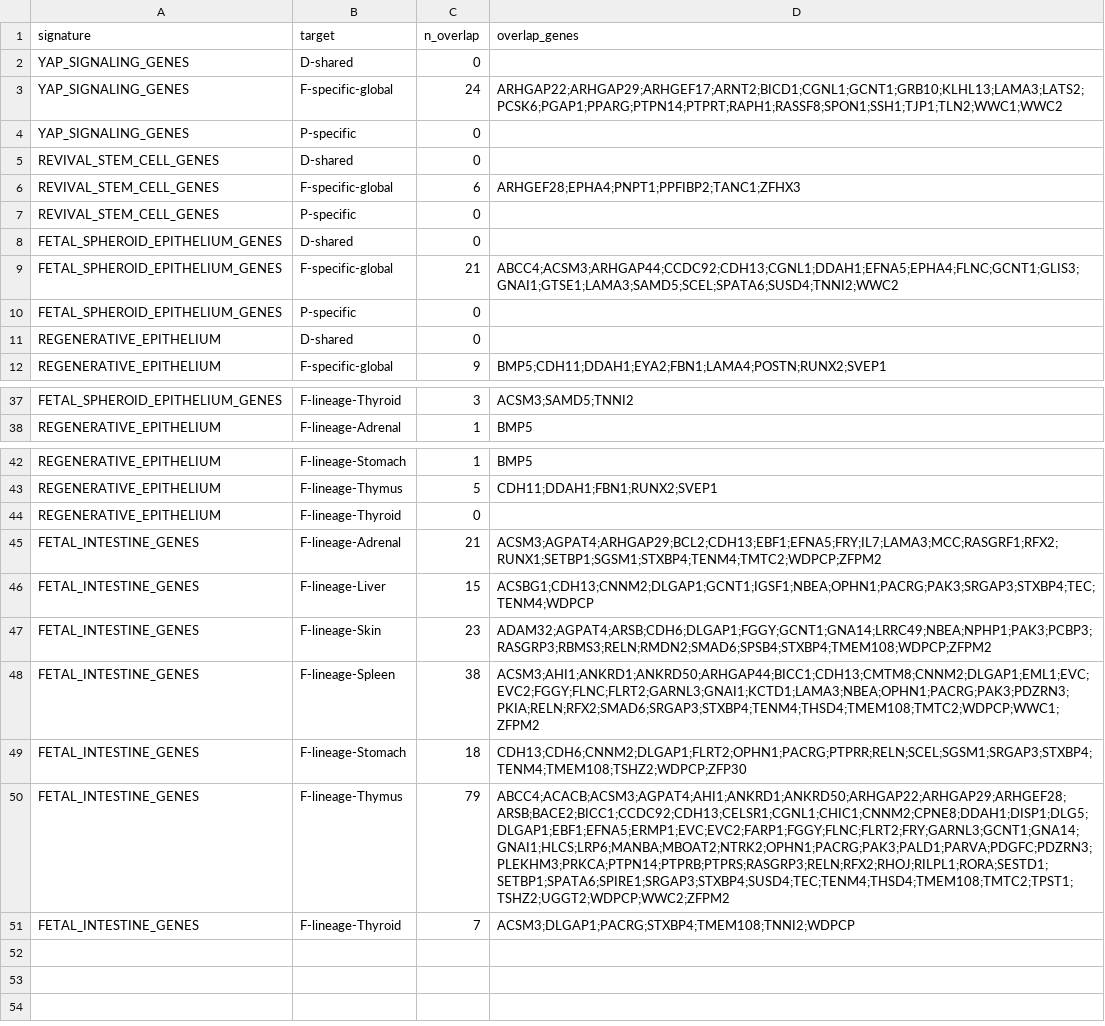
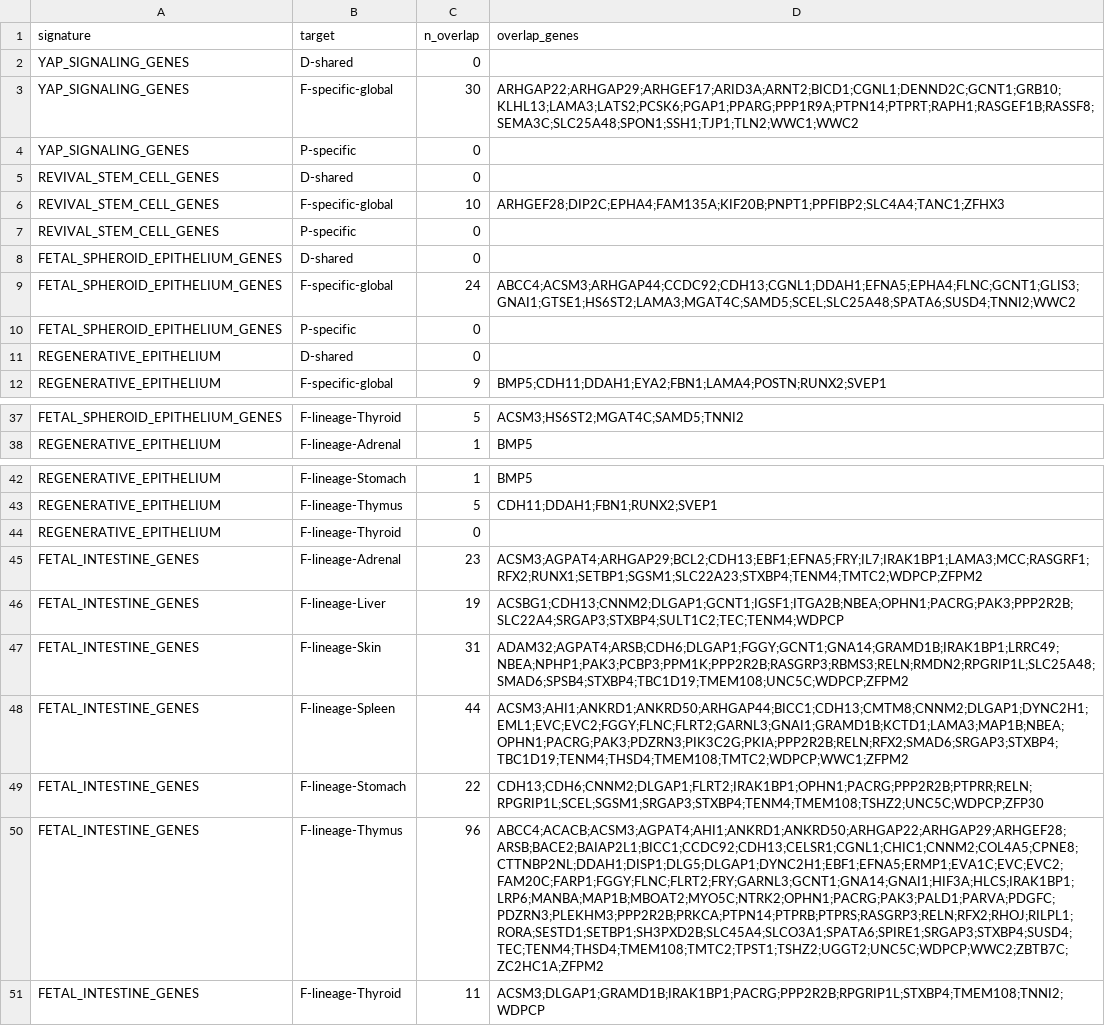
Before and after one commit to leezx/TWEAKR-OncoPlacental, a TSV file: results/06a_normal_context/mike_verzi_dfp_overlap.tsv, drawn as a sheet; only a part is shown, gaps mark what is left out; the diff covers the shown part only; the diff names each change by its address in the sheet, - before the commit and + after, or states it on an @@ line.

```diff
--- a/results/06a_normal_context/mike_verzi_dfp_overlap.tsv
+++ b/results/06a_normal_context/mike_verzi_dfp_overlap.tsv
-C3 (n_overlap): 24
+C3 (n_overlap): 30
-D3 (overlap_genes): ARHGAP22;ARHGAP29;ARHGEF17;ARNT2;BICD1;CGNL1;GCNT1;GRB10;KLHL13;LAMA3;LATS2;PCSK6;PGAP1;PPARG;PTPN14;PTPRT;RAPH1;RASSF8;SPON1;SSH1;TJP1;TLN2;WWC1;WWC2
+D3 (overlap_genes): ARHGAP22;ARHGAP29;ARHGEF17;ARID3A;ARNT2;BICD1;CGNL1;DENND2C;GCNT1;GRB10;KLHL13;LAMA3;LATS2;PCSK6;PGAP1;PPARG;PPP1R9A;PTPN14;PTPRT;RAPH1;RASGEF1B;RASSF8;SEMA3C;SLC25A48;SPON1;SSH1;TJP1;TLN2;WWC1;WWC2
-C6 (n_overlap): 6
+C6 (n_overlap): 10
-D6 (overlap_genes): ARHGEF28;EPHA4;PNPT1;PPFIBP2;TANC1;ZFHX3
+D6 (overlap_genes): ARHGEF28;DIP2C;EPHA4;FAM135A;KIF20B;PNPT1;PPFIBP2;SLC4A4;TANC1;ZFHX3
-C9 (n_overlap): 21
+C9 (n_overlap): 24
-D9 (overlap_genes): ABCC4;ACSM3;ARHGAP44;CCDC92;CDH13;CGNL1;DDAH1;EFNA5;EPHA4;FLNC;GCNT1;GLIS3;GNAI1;GTSE1;LAMA3;SAMD5;SCEL;SPATA6;SUSD4;TNNI2;WWC2
+D9 (overlap_genes): ABCC4;ACSM3;ARHGAP44;CCDC92;CDH13;CGNL1;DDAH1;EFNA5;EPHA4;FLNC;GCNT1;GLIS3;GNAI1;GTSE1;HS6ST2;LAMA3;MGAT4C;SAMD5;SCEL;SLC25A48;SPATA6;SUSD4;TNNI2;WWC2
-C37 (n_overlap): 3
+C37 (n_overlap): 5
-D37 (overlap_genes): ACSM3;SAMD5;TNNI2
+D37 (overlap_genes): ACSM3;HS6ST2;MGAT4C;SAMD5;TNNI2
-C45 (n_overlap): 21
+C45 (n_overlap): 23
-D45 (overlap_genes): ACSM3;AGPAT4;ARHGAP29;BCL2;CDH13;EBF1;EFNA5;FRY;IL7;LAMA3;MCC;RASGRF1;RFX2;RUNX1;SETBP1;SGSM1;STXBP4;TENM4;TMTC2;WDPCP;ZFPM2
+D45 (overlap_genes): ACSM3;AGPAT4;ARHGAP29;BCL2;CDH13;EBF1;EFNA5;FRY;IL7;IRAK1BP1;LAMA3;MCC;RASGRF1;RFX2;RUNX1;SETBP1;SGSM1;SLC22A23;STXBP4;TENM4;TMTC2;WDPCP;ZFPM2
-C46 (n_overlap): 15
+C46 (n_overlap): 19
-D46 (overlap_genes): ACSBG1;CDH13;CNNM2;DLGAP1;GCNT1;IGSF1;NBEA;OPHN1;PACRG;PAK3;SRGAP3;STXBP4;TEC;TENM4;WDPCP
+D46 (overlap_genes): ACSBG1;CDH13;CNNM2;DLGAP1;GCNT1;IGSF1;ITGA2B;NBEA;OPHN1;PACRG;PAK3;PPP2R2B;SLC22A4;SRGAP3;STXBP4;SULT1C2;TEC;TENM4;WDPCP
-C47 (n_overlap): 23
+C47 (n_overlap): 31
-D47 (overlap_genes): ADAM32;AGPAT4;ARSB;CDH6;DLGAP1;FGGY;GCNT1;GNA14;LRRC49;NBEA;NPHP1;PAK3;PCBP3;RASGRP3;RBMS3;RELN;RMDN2;SMAD6;SPSB4;STXBP4;TMEM108;WDPCP;ZFPM2
+D47 (overlap_genes): ADAM32;AGPAT4;ARSB;CDH6;DLGAP1;FGGY;GCNT1;GNA14;GRAMD1B;IRAK1BP1;LRRC49;NBEA;NPHP1;PAK3;PCBP3;PPM1K;PPP2R2B;RASGRP3;RBMS3;RELN;RMDN2;RPGRIP1L;SLC25A48;SMAD6;SPSB4;STXBP4;TBC1D19;TMEM108;UNC5C;WDPCP;ZFPM2
-C48 (n_overlap): 38
+C48 (n_overlap): 44
-D48 (overlap_genes): ACSM3;AHI1;ANKRD1;ANKRD50;ARHGAP44;BICC1;CDH13;CMTM8;CNNM2;DLGAP1;EML1;EVC;EVC2;FGGY;FLNC;FLRT2;GARNL3;GNAI1;KCTD1;LAMA3;NBEA;OPHN1;PACRG;PAK3;PDZRN3;PKIA;RELN;RFX2;SMAD6;SRGAP3;STXBP4;TENM4;THSD4;TMEM108;TMTC2;WDPCP;WWC1;ZFPM2
+D48 (overlap_genes): ACSM3;AHI1;ANKRD1;ANKRD50;ARHGAP44;BICC1;CDH13;CMTM8;CNNM2;DLGAP1;DYNC2H1;EML1;EVC;EVC2;FGGY;FLNC;FLRT2;GARNL3;GNAI1;GRAMD1B;KCTD1;LAMA3;MAP1B;NBEA;OPHN1;PACRG;PAK3;PDZRN3;PIK3C2G;PKIA;PPP2R2B;RELN;RFX2;SMAD6;SRGAP3;STXBP4;TBC1D19;TENM4;THSD4;TMEM108;TMTC2;WDPCP;WWC1;ZFPM2
-C49 (n_overlap): 18
+C49 (n_overlap): 22
-D49 (overlap_genes): CDH13;CDH6;CNNM2;DLGAP1;FLRT2;OPHN1;PACRG;PTPRR;RELN;SCEL;SGSM1;SRGAP3;STXBP4;TENM4;TMEM108;TSHZ2;WDPCP;ZFP30
+D49 (overlap_genes): CDH13;CDH6;CNNM2;DLGAP1;FLRT2;IRAK1BP1;OPHN1;PACRG;PPP2R2B;PTPRR;RELN;RPGRIP1L;SCEL;SGSM1;SRGAP3;STXBP4;TENM4;TMEM108;TSHZ2;UNC5C;WDPCP;ZFP30
-C50 (n_overlap): 79
+C50 (n_overlap): 96
-D50 (overlap_genes): ABCC4;ACACB;ACSM3;AGPAT4;AHI1;ANKRD1;ANKRD50;ARHGAP22;ARHGAP29;ARHGEF28;ARSB;BACE2;BICC1;CCDC92;CDH13;CELSR1;CGNL1;CHIC1;CNNM2;CPNE8;DDAH1;DISP1;DLG5;DLGAP1;EBF1;EFNA5;ERMP1;EVC;EVC2;FARP1;FGGY;FLNC;FLRT2;FRY;GARNL3;GCNT1;GNA14;GNAI1;HLCS;LRP6;MANBA;MBOAT2;NTRK2;OPHN1;PACRG;PAK3;PALD1;PARVA;PDGFC;PDZRN3;PLEKHM3;PRKCA;PTPN14;PTPRB;PTPRS;RASGRP3;RELN;RFX2;RHOJ;RILPL1;RORA;SESTD1;SETBP1;SPATA6;SPIRE1;SRGAP3;STXBP4;SUSD4;TEC;TENM4;THSD4;TMEM108;TMTC2;TPST1;TSHZ2;UGGT2;WDPCP;WWC2;ZFPM2
+D50 (overlap_genes): ABCC4;ACACB;ACSM3;AGPAT4;AHI1;ANKRD1;ANKRD50;ARHGAP22;ARHGAP29;ARHGEF28;ARSB;BACE2;BAIAP2L1;BICC1;CCDC92;CDH13;CELSR1;CGNL1;CHIC1;CNNM2;COL4A5;CPNE8;CTTNBP2NL;DDAH1;DISP1;DLG5;DLGAP1;DYNC2H1;EBF1;EFNA5;ERMP1;EVA1C;EVC;EVC2;FAM20C;FARP1;FGGY;FLNC;FLRT2;FRY;GARNL3;GCNT1;GNA14;GNAI1;HIF3A;HLCS;IRAK1BP1;LRP6;MANBA;MAP1B;MBOAT2;MYO5C;NTRK2;OPHN1;PACRG;PAK3;PALD1;PARVA;PDGFC;PDZRN3;PLEKHM3;PPP2R2B;PRKCA;PTPN14;PTPRB;PTPRS;RASGRP3;RELN;RFX2;RHOJ;RILPL1;RORA;SESTD1;SETBP1;SH3PXD2B;SLC45A4;SLCO3A1;SPATA6;SPIRE1;SRGAP3;STXBP4;SUSD4;TEC;TENM4;THSD4;TMEM108;TMTC2;TPST1;TSHZ2;UGGT2;UNC5C;WDPCP;WWC2;ZBTB7C;ZC2HC1A;ZFPM2
-C51 (n_overlap): 7
+C51 (n_overlap): 11
-D51 (overlap_genes): ACSM3;DLGAP1;PACRG;STXBP4;TMEM108;TNNI2;WDPCP
+D51 (overlap_genes): ACSM3;DLGAP1;GRAMD1B;IRAK1BP1;PACRG;PPP2R2B;RPGRIP1L;STXBP4;TMEM108;TNNI2;WDPCP
```
Also changed, not shown: 34 edited cells elsewhere in this file, results/06a_normal_context/mike_verzi_dfp_enrichment.tsv, results/06a_normal_context/mike_verzi_signature_gene_counts.tsv, 16 other files.
